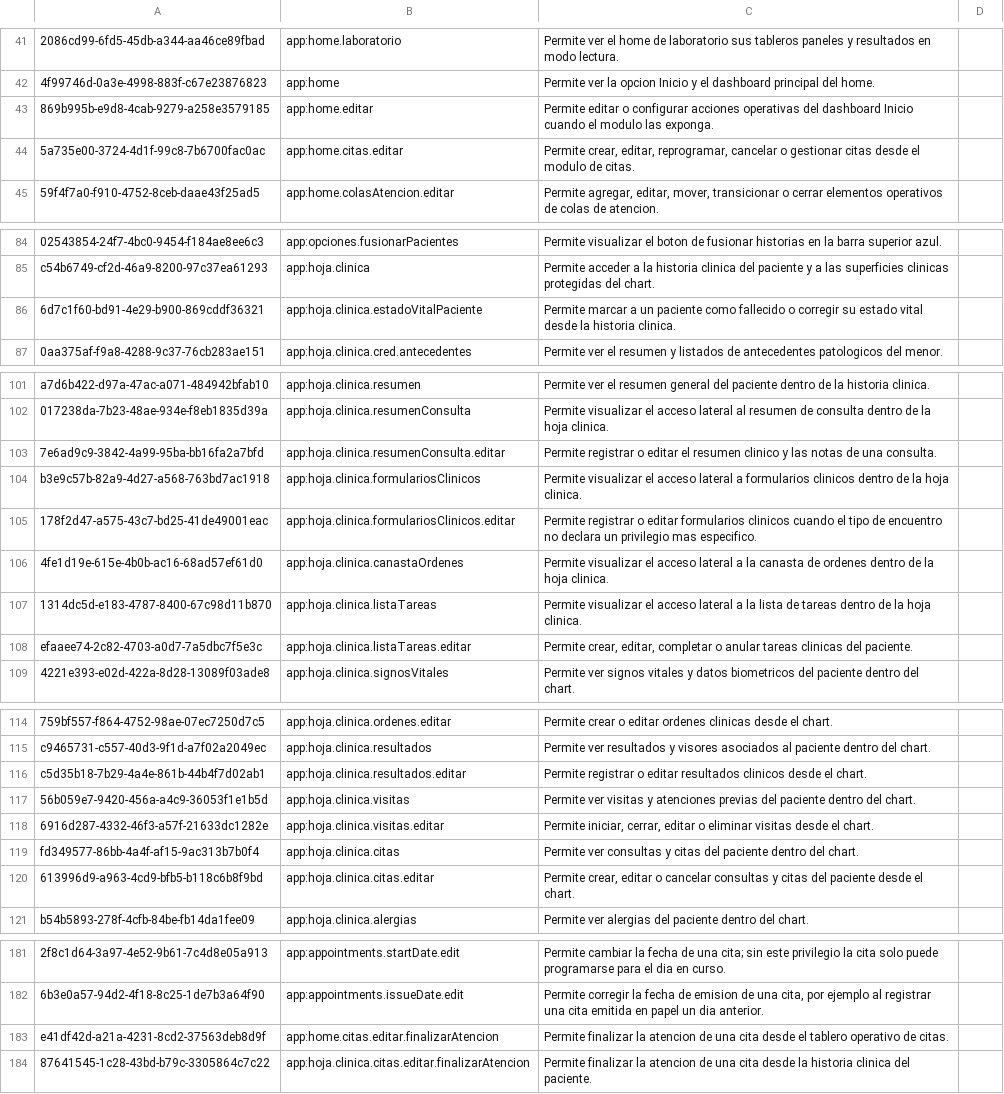
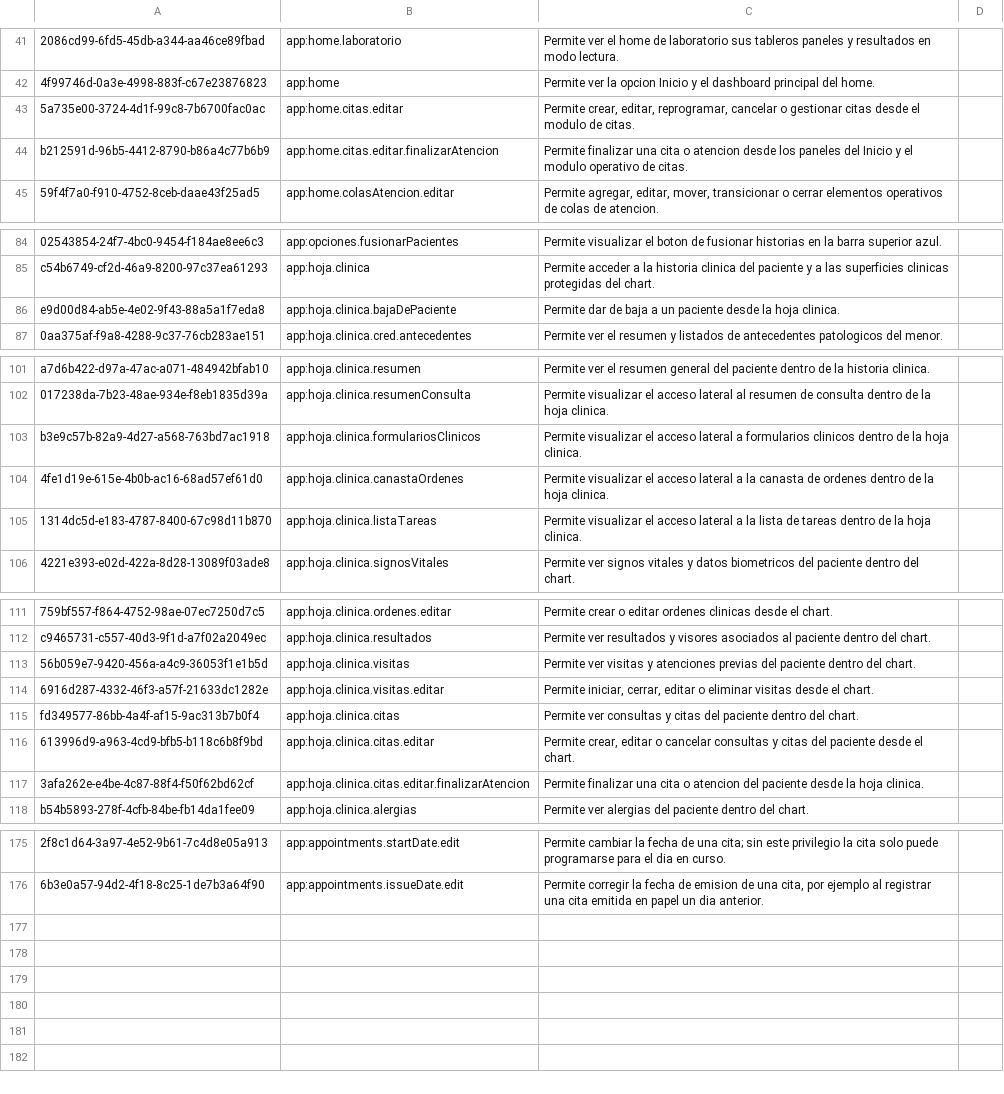
Before and after one commit to PROYECTO-SANTACLOTILDE/sihsalus-content-referenceapplication, a CSV file: configuration/backend_configuration/privileges/privileges_core-demo.csv, drawn as a sheet; only a part is shown, gaps mark what is left out; removed rows and columns are numbered as before the commit, all else as after; the diff covers the shown part only; the diff names each change by its address in the sheet, - before the commit and + after, or states it on an @@ line.

Commit message:
Fix/appointments (#197)
* fix(privileges): update appointment editing privileges to allow finalization from multiple contexts

* fix(roles): add new roles and privileges for appointment management and patient care

* fix(rbac): update RBAC documentation and remove unused privilege checks

* fix(roles): add QUEUE_ATTENTION_EDITOR role and update privileges for appointment queue management

```diff
--- a/configuration/backend_configuration/privileges/privileges_core-demo.csv
+++ b/configuration/backend_configuration/privileges/privileges_core-demo.csv
-row 43: 869b995b-e9d8-4cab-9279-a258e3579185 | app:home.editar | Permite editar o configurar acciones operativas del dashboard Inicio cuando el modulo las exponga.
+row 44: b212591d-96b5-4412-8790-b86a4c77b6b9 | app:home.citas.editar.finalizarAtencion | Permite finalizar una cita o atencion desde los paneles del Inicio y el modulo operativo de citas.
-row 86: 6d7c1f60-bd91-4e29-b900-869cddf36321 | app:hoja.clinica.estadoVitalPaciente | Permite marcar a un paciente como fallecido o corregir su estado vital desde la historia clinica.
+row 86: e9d00d84-ab5e-4e02-9f43-88a5a1f7eda8 | app:hoja.clinica.bajaDePaciente | Permite dar de baja a un paciente desde la hoja clinica.
-row 103: 7e6ad9c9-3842-4a99-95ba-bb16fa2a7bfd | app:hoja.clinica.resumenConsulta.editar | Permite registrar o editar el resumen clinico y las notas de una consulta.
-row 105: 178f2d47-a575-43c7-bd25-41de49001eac | app:hoja.clinica.formulariosClinicos.editar | Permite registrar o editar formularios clinicos cuando el tipo de encuentro no declara un privilegio mas especifico.
-row 108: efaaee74-2c82-4703-a0d7-7a5dbc7f5e3c | app:hoja.clinica.listaTareas.editar | Permite crear, editar, completar o anular tareas clinicas del paciente.
-row 116: c5d35b18-7b29-4a4e-861b-44b4f7d02ab1 | app:hoja.clinica.resultados.editar | Permite registrar o editar resultados clinicos desde el chart.
+row 117: 3afa262e-e4be-4c87-88f4-f50f62bd62cf | app:hoja.clinica.citas.editar.finalizarAtencion | Permite finalizar una cita o atencion del paciente desde la hoja clinica.
-row 183: e41df42d-a21a-4231-8cd2-37563deb8d9f | app:home.citas.editar.finalizarAtencion | Permite finalizar la atencion de una cita desde el tablero operativo de citas.
-row 184: 87641545-1c28-43bd-b79c-3305864c7c22 | app:hoja.clinica.citas.editar.finalizarAtencion | Permite finalizar la atencion de una cita desde la historia clinica del paciente.
```
Also changed, not shown: 3 removed rows elsewhere in this file, 6 other files.
